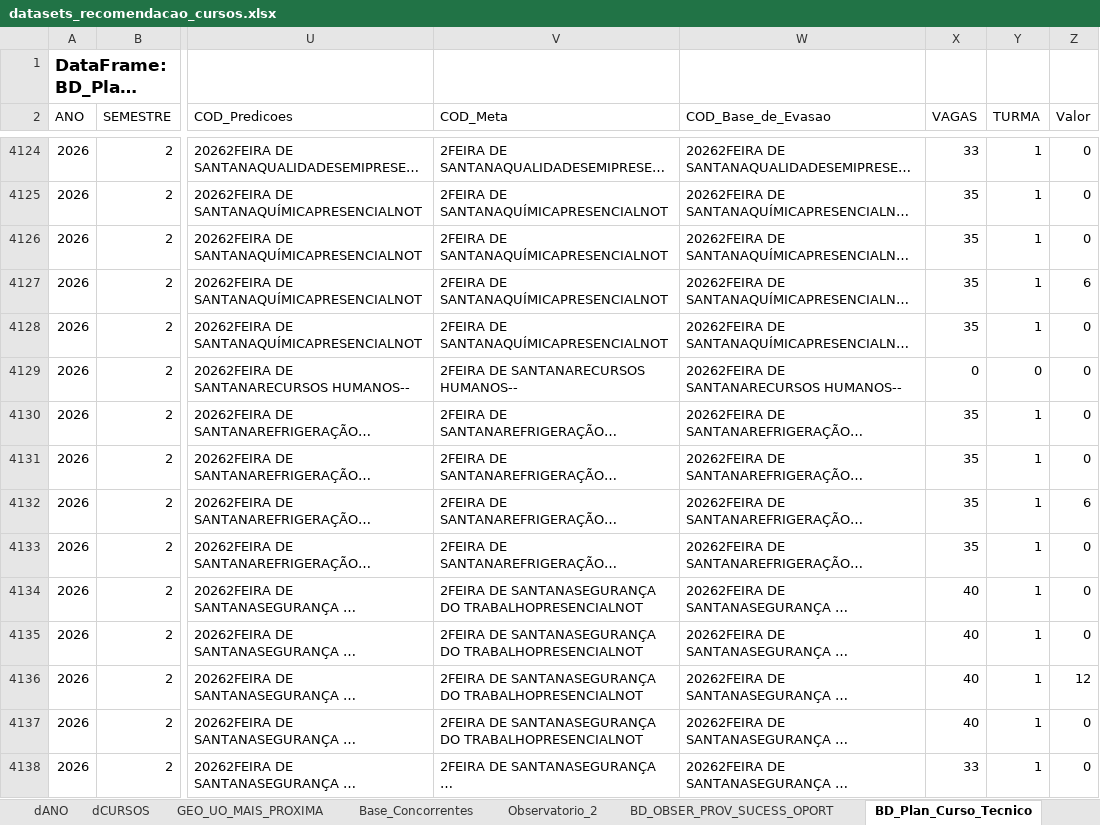
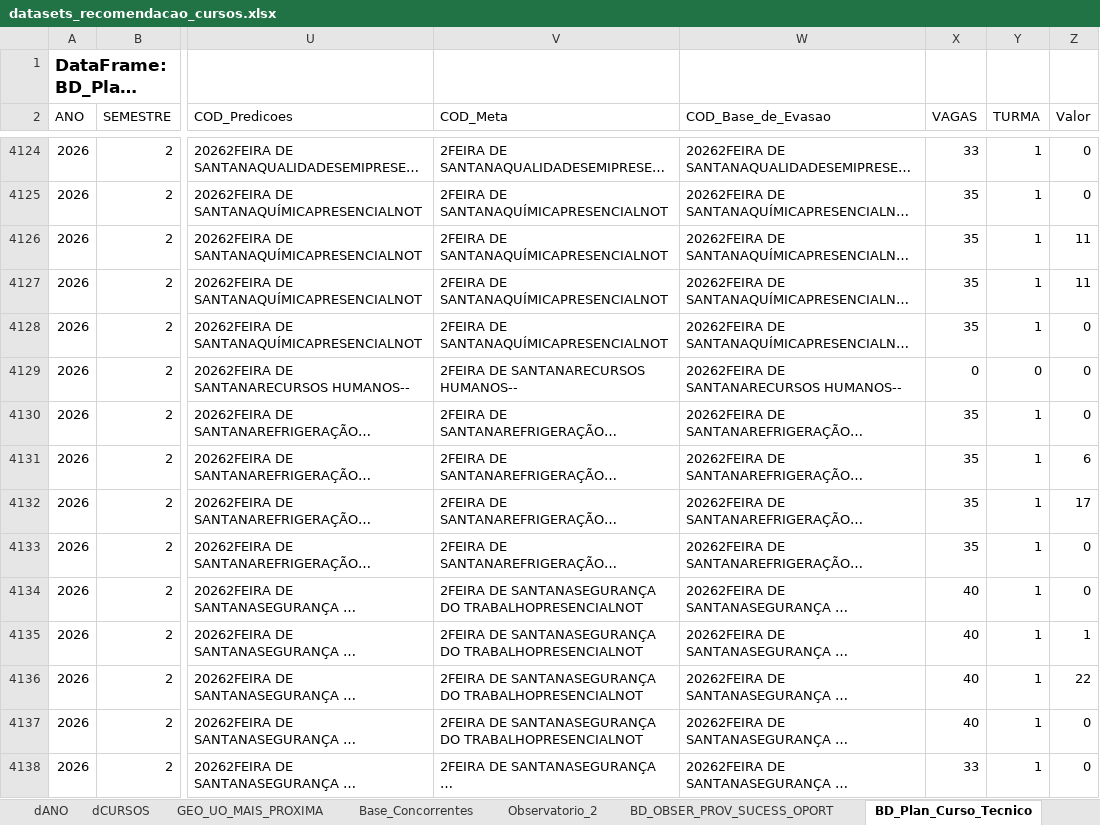
Before and after one commit to imforwork/recomendacao_de_cursos, an Excel workbook: datasets_recomendacao_cursos.xlsx, sheet BD_Plan_Curso_Tecnico, drawn as a sheet; only a part is shown, gaps mark what is left out; long unchanged cells end in …; values as stored, in another font and other column widths than the file's, no borders; table styles not drawn; the diff covers the shown part only; the diff names each change by its address in the sheet, - before the commit and + after, or states it on an @@ line.

Commit message:
Atualização das bases

```diff
--- a/datasets_recomendacao_cursos.xlsx (sheet BD_Plan_Curso_Tecnico)
+++ b/datasets_recomendacao_cursos.xlsx (sheet BD_Plan_Curso_Tecnico)
-Z4126 (Valor): 0
+Z4126 (Valor): 11
-Z4127 (Valor): 6
+Z4127 (Valor): 11
-Z4131 (Valor): 0
+Z4131 (Valor): 6
-Z4132 (Valor): 6
+Z4132 (Valor): 17
-Z4135 (Valor): 0
+Z4135 (Valor): 1
-Z4136 (Valor): 12
+Z4136 (Valor): 22
```
Also changed, not shown: 342 edited cells elsewhere in this sheet, 1 other file.
